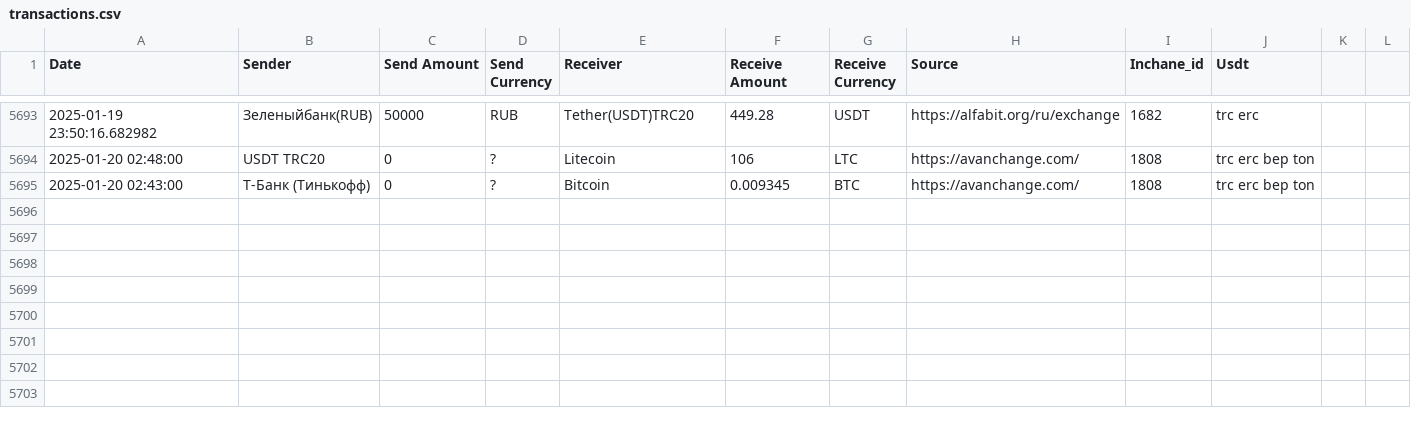
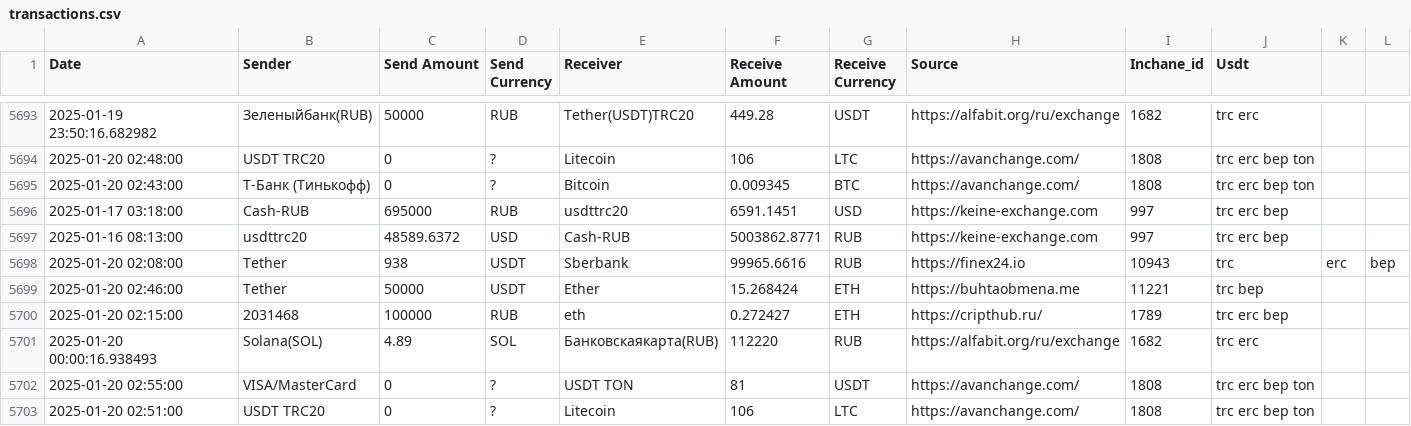
Before and after one commit to rusalyow/oth, a CSV file: transactions.csv, drawn as a sheet; only a part is shown, gaps mark what is left out.

Commit message:
автокомит

```diff
--- a/transactions.csv
+++ b/transactions.csv
@@ -5695 +5695,9 @@ Date,Sender,Send Amount,Send Currency,Receiver,Receive Amount,Receive Currency,S
 2025-01-20 02:43:00,Т-Банк (Тинькофф),0,?,Bitcoin,0.009345,BTC,https://avanchange.com/,1808,trc erc bep ton
+2025-01-17 03:18:00,Cash-RUB,695000,RUB,usdttrc20,6591.1451,USD,https://keine-exchange.com,997,trc erc bep
+2025-01-16 08:13:00,usdttrc20,48589.6372,USD,Cash-RUB,5003862.8771,RUB,https://keine-exchange.com,997,trc erc bep
+2025-01-20 02:08:00,Tether,938,USDT,Sberbank,99965.6616,RUB,https://finex24.io,10943,trc,erc,bep
+2025-01-20 02:46:00,Tether,50000,USDT,Ether,15.268424,ETH,https://buhtaobmena.me,11221,trc bep
+2025-01-20 02:15:00,2031468,100000,RUB,eth,0.272427,ETH,https://cripthub.ru/,1789,trc erc bep
+2025-01-20 00:00:16.938493,Solana(SOL),4.89,SOL,Банковскаякарта(RUB),112220,RUB,https://alfabit.org/ru/exchange,1682,trc erc
+2025-01-20 02:55:00,VISA/MasterCard,0,?,USDT TON,81,USDT,https://avanchange.com/,1808,trc erc bep ton
+2025-01-20 02:51:00,USDT TRC20,0,?,Litecoin,106,LTC,https://avanchange.com/,1808,trc erc bep ton
```
